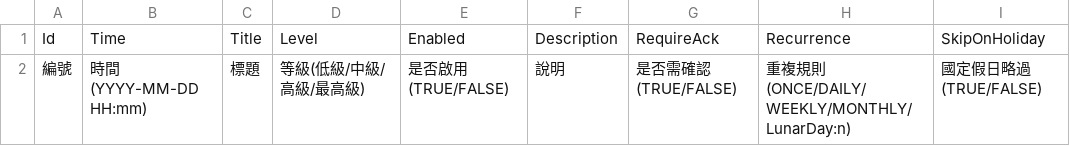
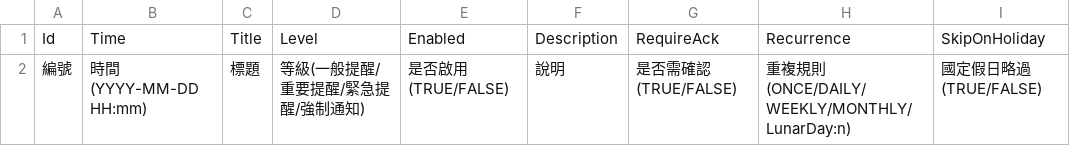
Before and after one commit to bruce-yang-422/cloud-alarm-overlay, a CSV file: Sheet範例/SheetB_Tasks.csv, drawn as a sheet; only a part is shown; the diff names each change by its address in the sheet, - before the commit and + after, or states it on an @@ line.

```diff
--- a/Sheet範例/SheetB_Tasks.csv
+++ b/Sheet範例/SheetB_Tasks.csv
-D2: 等級(低級/中級/高級/最高級)
+D2: 等級(一般提醒/重要提醒/緊急提醒/強制通知)
```
Also changed, not shown: Sheet範例/SheetA_Employees.csv, Sheet範例/SheetA_Tasks.csv, 17 other files.
